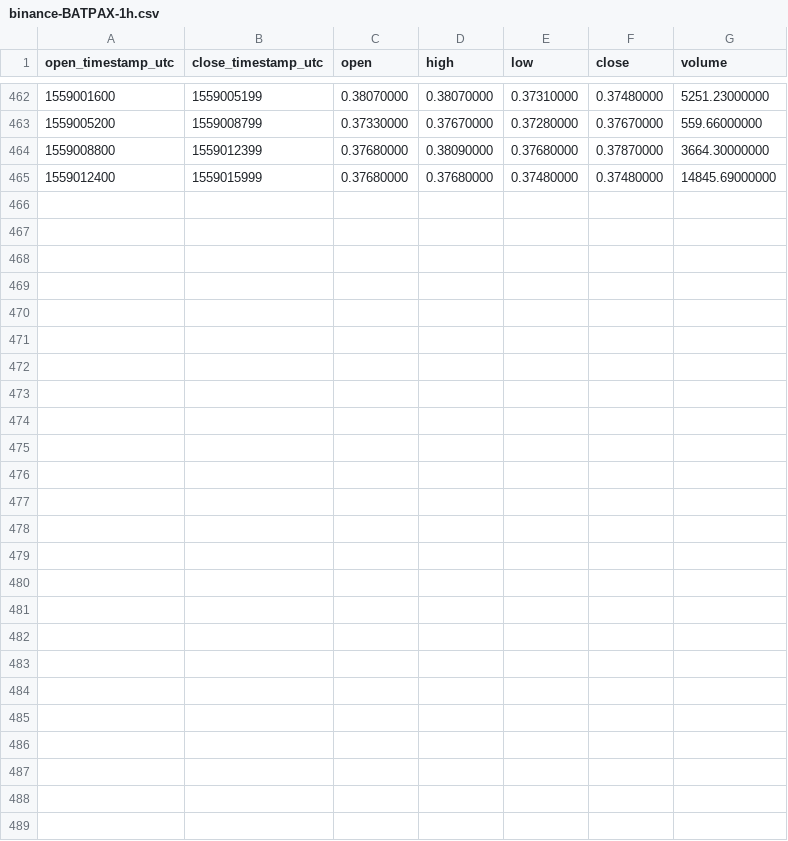
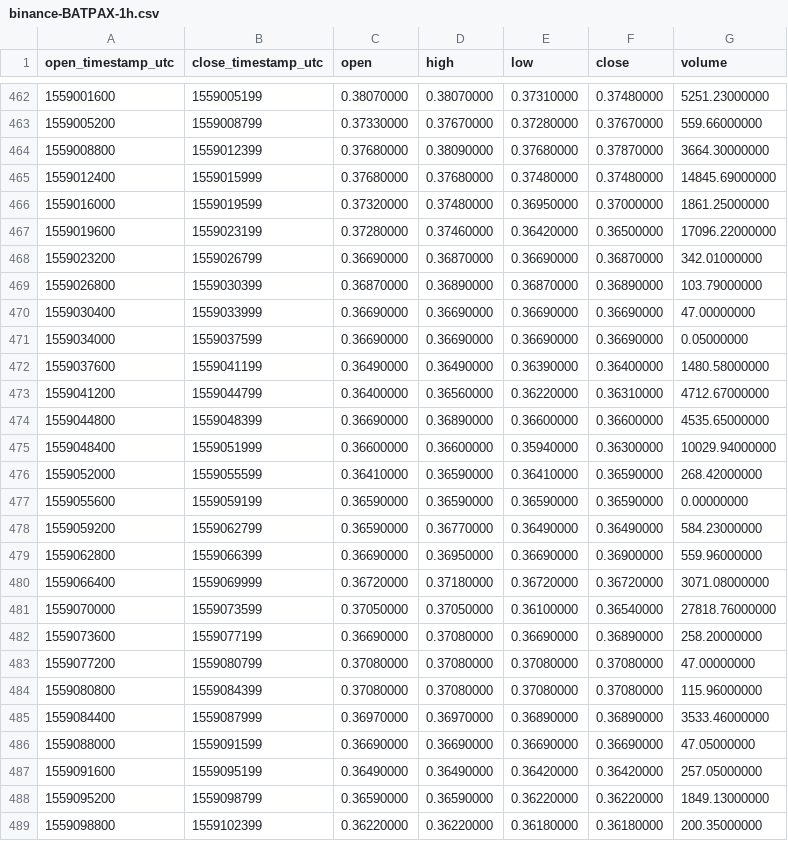
Before and after one commit to cryptobigbro/binance-BATPAX, a CSV file: binance-BATPAX-1h.csv, drawn as a sheet; only a part is shown, gaps mark what is left out; the diff names each change by its address in the sheet, - before the commit and + after, or states it on an @@ line.

Commit message:
Update OHLCV data.

```diff
--- a/binance-BATPAX-1h.csv
+++ b/binance-BATPAX-1h.csv
+row 466: 1559016000 | 1559019599 | 0.37320000 | 0.37480000 | 0.36950000 | 0.37000000 | 1861.25000000
+row 467: 1559019600 | 1559023199 | 0.37280000 | 0.37460000 | 0.36420000 | 0.36500000 | 17096.22000000
+row 468: 1559023200 | 1559026799 | 0.36690000 | 0.36870000 | 0.36690000 | 0.36870000 | 342.01000000
+row 469: 1559026800 | 1559030399 | 0.36870000 | 0.36890000 | 0.36870000 | 0.36890000 | 103.79000000
+row 470: 1559030400 | 1559033999 | 0.36690000 | 0.36690000 | 0.36690000 | 0.36690000 | 47.00000000
+row 471: 1559034000 | 1559037599 | 0.36690000 | 0.36690000 | 0.36690000 | 0.36690000 | 0.05000000
+row 472: 1559037600 | 1559041199 | 0.36490000 | 0.36490000 | 0.36390000 | 0.36400000 | 1480.58000000
+row 473: 1559041200 | 1559044799 | 0.36400000 | 0.36560000 | 0.36220000 | 0.36310000 | 4712.67000000
+row 474: 1559044800 | 1559048399 | 0.36690000 | 0.36890000 | 0.36600000 | 0.36600000 | 4535.65000000
+row 475: 1559048400 | 1559051999 | 0.36600000 | 0.36600000 | 0.35940000 | 0.36300000 | 10029.94000000
+row 476: 1559052000 | 1559055599 | 0.36410000 | 0.36590000 | 0.36410000 | 0.36590000 | 268.42000000
+row 477: 1559055600 | 1559059199 | 0.36590000 | 0.36590000 | 0.36590000 | 0.36590000 | 0.00000000
+row 478: 1559059200 | 1559062799 | 0.36590000 | 0.36770000 | 0.36490000 | 0.36490000 | 584.23000000
+row 479: 1559062800 | 1559066399 | 0.36690000 | 0.36950000 | 0.36690000 | 0.36900000 | 559.96000000
+row 480: 1559066400 | 1559069999 | 0.36720000 | 0.37180000 | 0.36720000 | 0.36720000 | 3071.08000000
+row 481: 1559070000 | 1559073599 | 0.37050000 | 0.37050000 | 0.36100000 | 0.36540000 | 27818.76000000
+row 482: 1559073600 | 1559077199 | 0.36690000 | 0.37080000 | 0.36690000 | 0.36890000 | 258.20000000
+row 483: 1559077200 | 1559080799 | 0.37080000 | 0.37080000 | 0.37080000 | 0.37080000 | 47.00000000
+row 484: 1559080800 | 1559084399 | 0.37080000 | 0.37080000 | 0.37080000 | 0.37080000 | 115.96000000
+row 485: 1559084400 | 1559087999 | 0.36970000 | 0.36970000 | 0.36890000 | 0.36890000 | 3533.46000000
+row 486: 1559088000 | 1559091599 | 0.36690000 | 0.36690000 | 0.36690000 | 0.36690000 | 47.05000000
+row 487: 1559091600 | 1559095199 | 0.36490000 | 0.36490000 | 0.36420000 | 0.36420000 | 257.05000000
+row 488: 1559095200 | 1559098799 | 0.36590000 | 0.36590000 | 0.36220000 | 0.36220000 | 1849.13000000
+row 489: 1559098800 | 1559102399 | 0.36220000 | 0.36220000 | 0.36180000 | 0.36180000 | 200.35000000
```
Also changed, not shown: binance-BATPAX-1d.csv, 1 other file.
